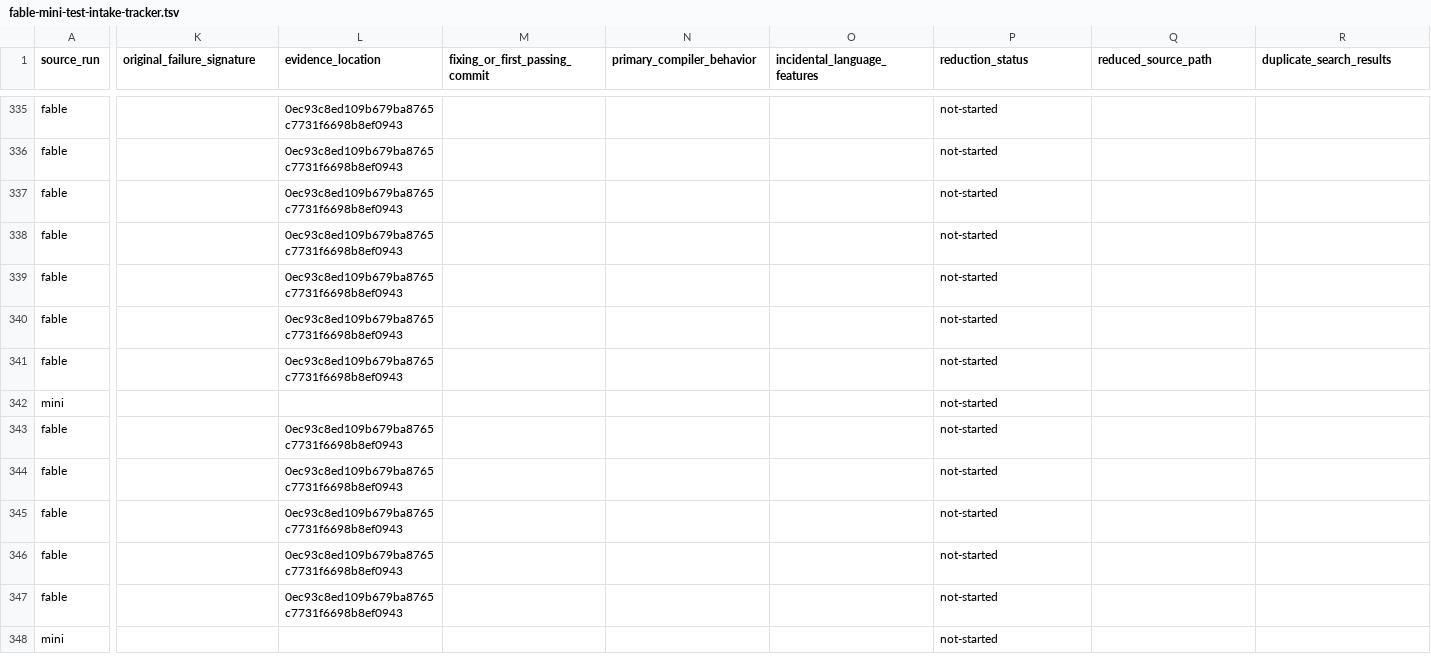
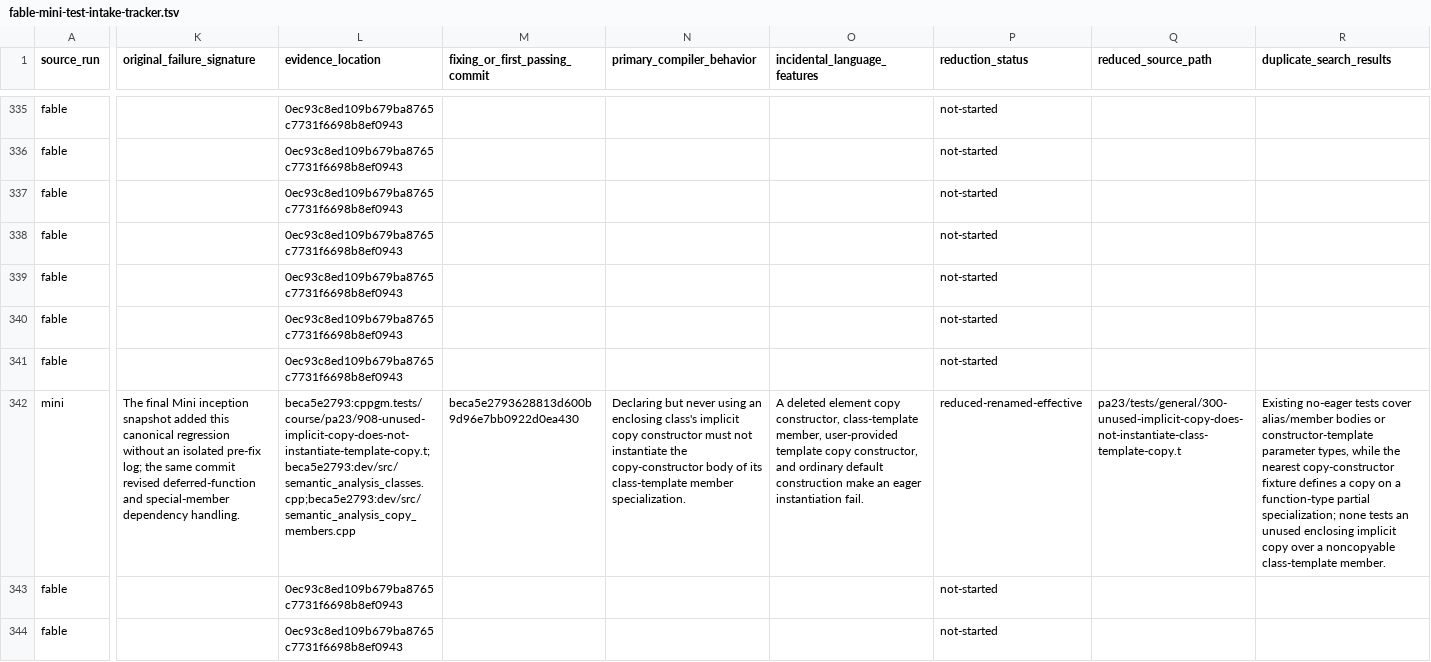
Before and after one commit to vishvananda/cppgm-extended, a TSV file: docs/fable-mini-test-intake-tracker.tsv, drawn as a sheet; only a part is shown, gaps mark what is left out; the shorter side is filled out with more unchanged rows; the diff covers the shown part only; the diff names each change by its address in the sheet, - before the commit and + after, or states it on an @@ line.

Commit message:
Intake PA23 lazy copy instantiation regression

```diff
--- a/docs/fable-mini-test-intake-tracker.tsv
+++ b/docs/fable-mini-test-intake-tracker.tsv
-K342 (original_failure_signature): (empty)
+K342 (original_failure_signature): The final Mini inception snapshot added this canonical regression without an isolated pre-fix log; the same commit revised deferred-function and special-member dependency handling.
-L342 (evidence_location): (empty)
+L342 (evidence_location): beca5e2793:cppgm.tests/course/pa23/908-unused-implicit-copy-does-not-instantiate-template-copy.t;beca5e2793:dev/src/semantic_analysis_classes.cpp;beca5e2793:dev/src/semantic_analysis_copy_members.cpp
-M342 (fixing_or_first_passing_commit): (empty)
+M342 (fixing_or_first_passing_commit): beca5e2793628813d600b9d96e7bb0922d0ea430
-N342 (primary_compiler_behavior): (empty)
+N342 (primary_compiler_behavior): Declaring but never using an enclosing class's implicit copy constructor must not instantiate the copy-constructor body of its class-template member specialization.
-O342 (incidental_language_features): (empty)
+O342 (incidental_language_features): A deleted element copy constructor, class-template member, user-provided template copy constructor, and ordinary default construction make an eager instantiation fail.
-P342 (reduction_status): not-started
+P342 (reduction_status): reduced-renamed-effective
-Q342 (reduced_source_path): (empty)
+Q342 (reduced_source_path): pa23/tests/general/300-unused-implicit-copy-does-not-instantiate-class-template-copy.t
-R342 (duplicate_search_results): (empty)
+R342 (duplicate_search_results): Existing no-eager tests cover alias/member bodies or constructor-template parameter types, while the nearest copy-constructor fixture defines a copy on a function-type partial specialization; none tests an unused enclosing implicit copy over a noncopyable class-template member.
```
Also changed, not shown: 10 edited cells elsewhere in this file, 4 other files.
